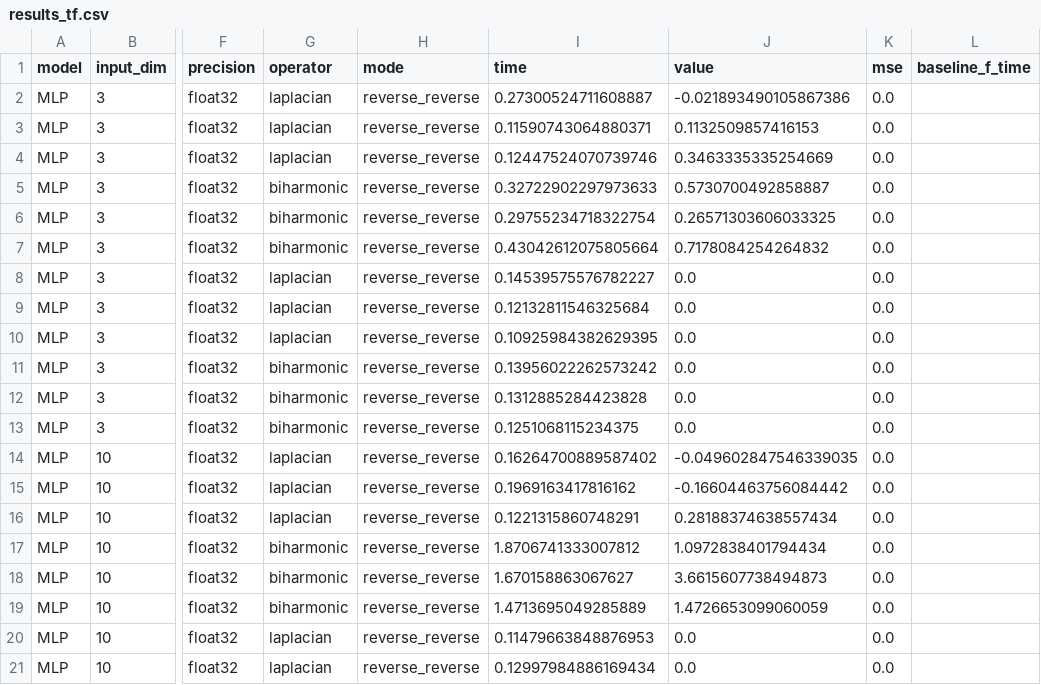
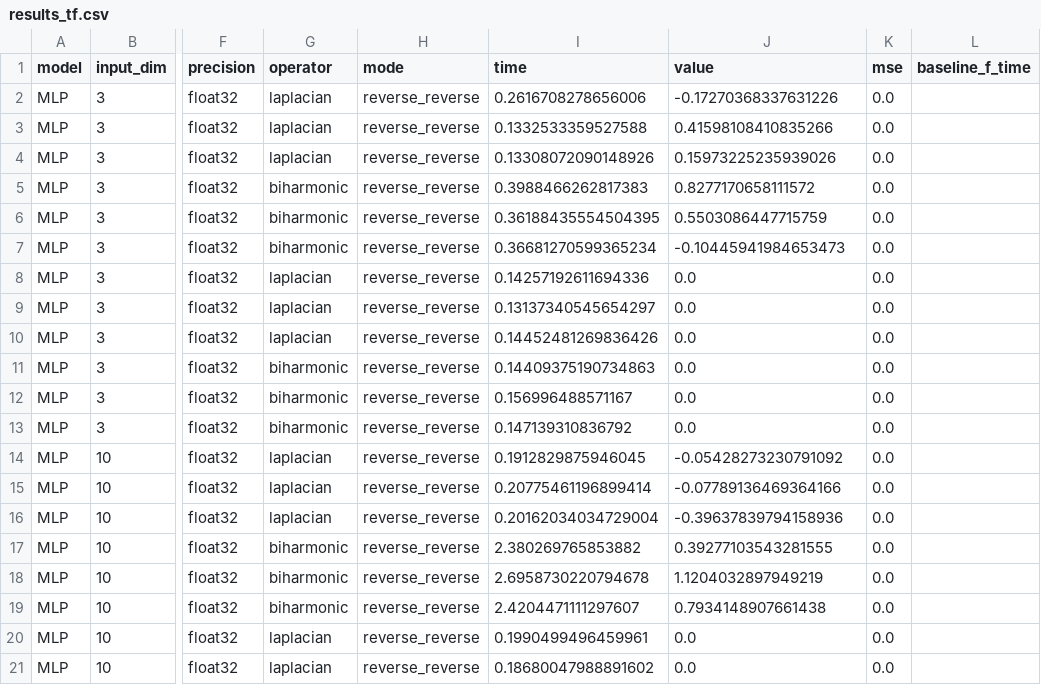
Before and after one commit to lijh597/code, a CSV file: results_tf.csv, drawn as a sheet; only a part is shown, gaps mark what is left out; the diff covers the shown part only; the diff names each change by its address in the sheet, - before the commit and + after, or states it on an @@ line.

Commit message:
added jax mode
Fixed the errors/questions on the tf version.
Added a Jax Version, which basically works, BUT
Jax and Torch need different versions of ml-dtypes. tensorflow-intel 2.16.1 requires ml-dtypes~=0.3.1 and jax 0.6.2 requires ml_dtypes>=0.5.0. I suggest just doing two envs?
also jax can only get dimensions up to 10, for now. So dimensions as in task is a problem(?) for all of them.
Comparisions plot might need a touchup.

```diff
--- a/results_tf.csv
+++ b/results_tf.csv
-I2 (time): 0.27300524711608887
+I2 (time): 0.2616708278656006
-J2 (value): -0.021893490105867386
+J2 (value): -0.17270368337631226
-I3 (time): 0.11590743064880371
+I3 (time): 0.1332533359527588
-J3 (value): 0.1132509857416153
+J3 (value): 0.41598108410835266
-I4 (time): 0.12447524070739746
+I4 (time): 0.13308072090148926
-J4 (value): 0.3463335335254669
+J4 (value): 0.15973225235939026
-I5 (time): 0.32722902297973633
+I5 (time): 0.3988466262817383
-J5 (value): 0.5730700492858887
+J5 (value): 0.8277170658111572
-I6 (time): 0.29755234718322754
+I6 (time): 0.36188435554504395
-J6 (value): 0.26571303606033325
+J6 (value): 0.5503086447715759
-I7 (time): 0.43042612075805664
+I7 (time): 0.36681270599365234
-J7 (value): 0.7178084254264832
+J7 (value): -0.10445941984653473
-I8 (time): 0.14539575576782227
+I8 (time): 0.14257192611694336
-I9 (time): 0.12132811546325684
+I9 (time): 0.13137340545654297
-I10 (time): 0.10925984382629395
+I10 (time): 0.14452481269836426
-I11 (time): 0.13956022262573242
+I11 (time): 0.14409375190734863
-I12 (time): 0.1312885284423828
+I12 (time): 0.156996488571167
-I13 (time): 0.1251068115234375
+I13 (time): 0.147139310836792
-I14 (time): 0.16264700889587402
+I14 (time): 0.1912829875946045
-J14 (value): -0.049602847546339035
+J14 (value): -0.05428273230791092
-I15 (time): 0.1969163417816162
+I15 (time): 0.20775461196899414
-J15 (value): -0.16604463756084442
+J15 (value): -0.07789136469364166
-I16 (time): 0.1221315860748291
+I16 (time): 0.20162034034729004
-J16 (value): 0.28188374638557434
+J16 (value): -0.39637839794158936
-I17 (time): 1.8706741333007812
+I17 (time): 2.380269765853882
-J17 (value): 1.0972838401794434
+J17 (value): 0.39277103543281555
-I18 (time): 1.670158863067627
+I18 (time): 2.6958730220794678
-J18 (value): 3.6615607738494873
+J18 (value): 1.1204032897949219
-I19 (time): 1.4713695049285889
+I19 (time): 2.4204471111297607
-J19 (value): 1.4726653099060059
+J19 (value): 0.7934148907661438
-I20 (time): 0.11479663848876953
+I20 (time): 0.1990499496459961
-I21 (time): 0.12997984886169434
+I21 (time): 0.18680047988891602
```
Also changed, not shown: 76 edited cells elsewhere in this file, 21 other files.
